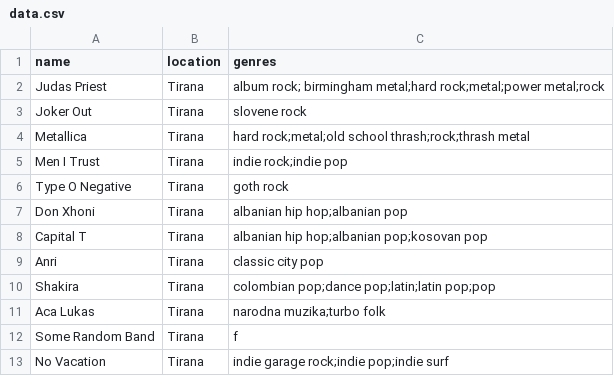
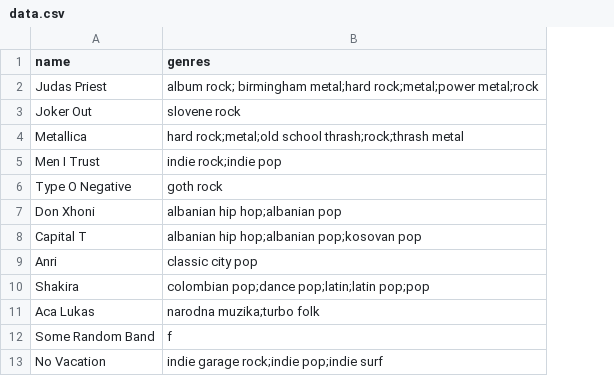
Before and after one commit to in-droid/MusiCo, a CSV file: Recommender/data.csv, drawn as a sheet; the diff names each change by its address in the sheet, - before the commit and + after, or states it on an @@ line.

Commit message:
Update data.csv

```diff
--- a/Recommender/data.csv
+++ b/Recommender/data.csv
-column B (location), rows 2-13: all Tirana
```
